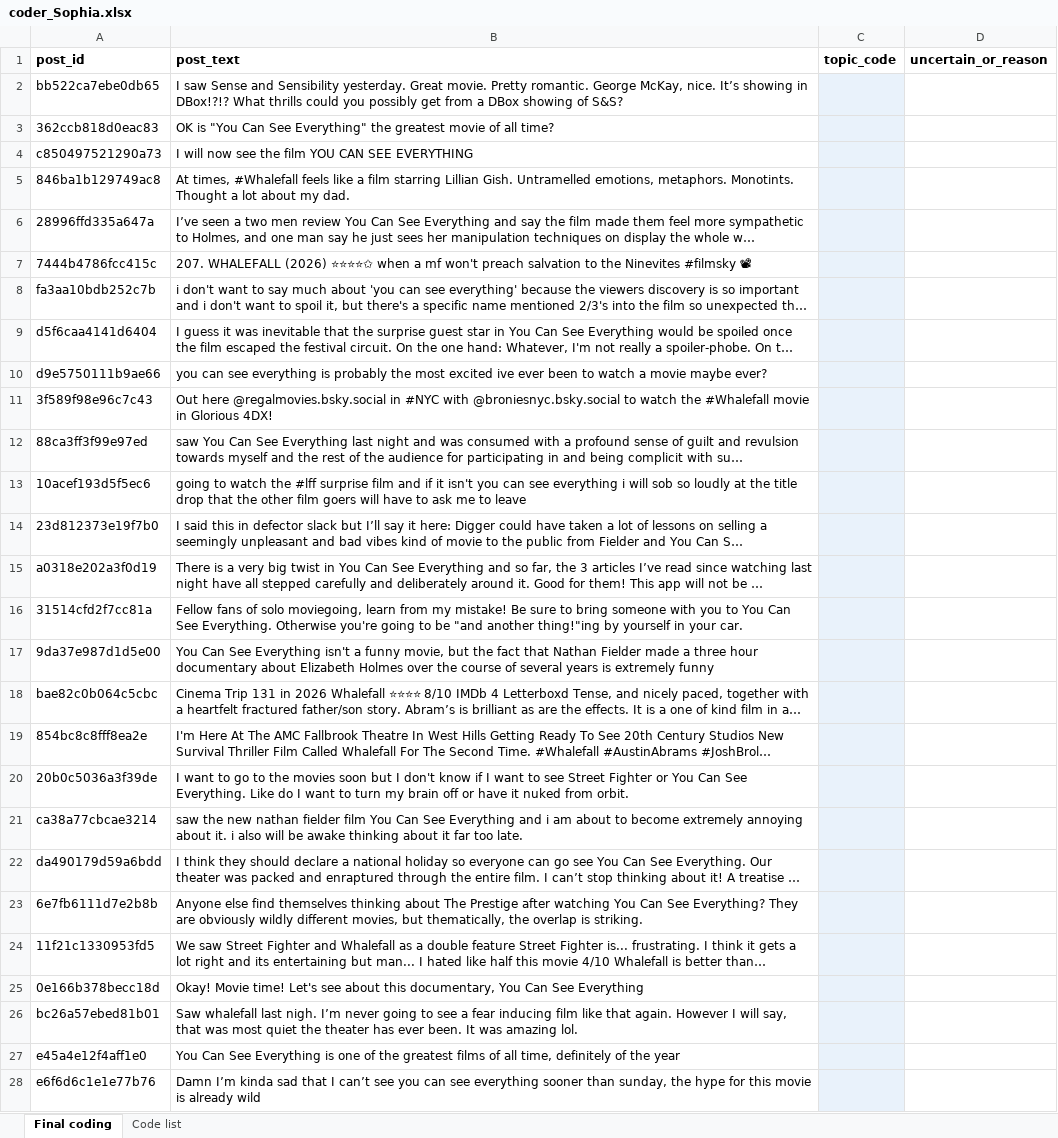
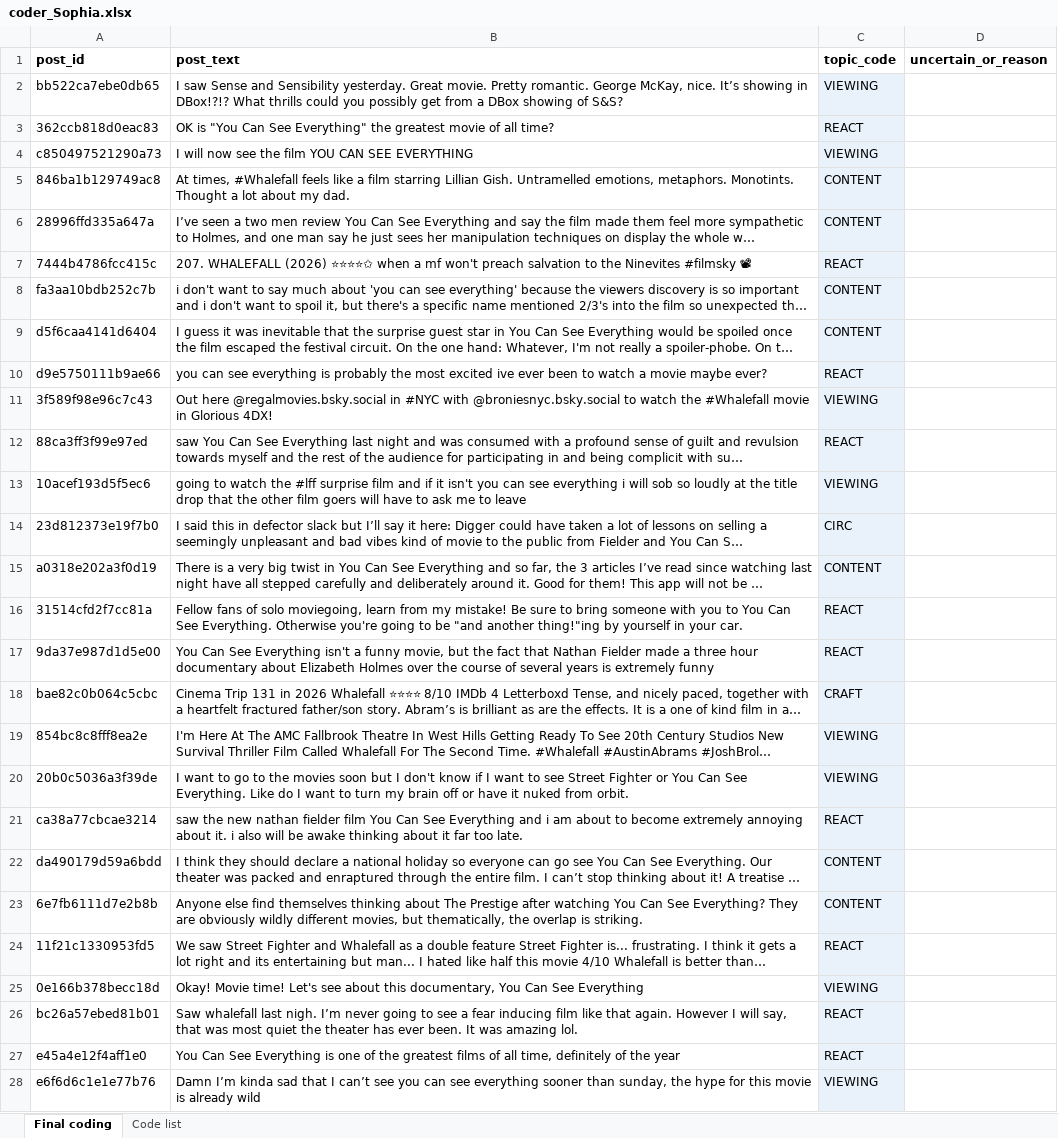
Before and after one commit to slitechs/COMP-370-Final-Project, an Excel workbook: annotation/Annotation_Phase/coder_Sophia.xlsx, sheet Final coding, drawn as a sheet; only a part is shown; long unchanged cells end in …; values as stored, in another font and other column widths than the file's, no borders; the diff covers the shown part only; the diff names each change by its address in the sheet, - before the commit and + after, or states it on an @@ line.

Commit message:
Update coder_Sophia.xlsx

```diff
--- a/annotation/Annotation_Phase/coder_Sophia.xlsx (sheet Final coding)
+++ b/annotation/Annotation_Phase/coder_Sophia.xlsx (sheet Final coding)
-C2 (topic_code): (empty)
+C2 (topic_code): VIEWING
-C3 (topic_code): (empty)
+C3 (topic_code): REACT
-C4 (topic_code): (empty)
+C4 (topic_code): VIEWING
-C5:C6 (topic_code): (empty)
+C5:C6 (topic_code): CONTENT
-C7 (topic_code): (empty)
+C7 (topic_code): REACT
-C8:C9 (topic_code): (empty)
+C8:C9 (topic_code): CONTENT
-C10 (topic_code): (empty)
+C10 (topic_code): REACT
-C11 (topic_code): (empty)
+C11 (topic_code): VIEWING
-C12 (topic_code): (empty)
+C12 (topic_code): REACT
-C13 (topic_code): (empty)
+C13 (topic_code): VIEWING
-C14 (topic_code): (empty)
+C14 (topic_code): CIRC
-C15 (topic_code): (empty)
+C15 (topic_code): CONTENT
-C16:C17 (topic_code): (empty)
+C16:C17 (topic_code): REACT
-C18 (topic_code): (empty)
+C18 (topic_code): CRAFT
-C19:C20 (topic_code): (empty)
+C19:C20 (topic_code): VIEWING
-C21 (topic_code): (empty)
+C21 (topic_code): REACT
-C22:C23 (topic_code): (empty)
+C22:C23 (topic_code): CONTENT
-C24 (topic_code): (empty)
+C24 (topic_code): REACT
-C25 (topic_code): (empty)
+C25 (topic_code): VIEWING
-C26:C27 (topic_code): (empty)
+C26:C27 (topic_code): REACT
-C28 (topic_code): (empty)
+C28 (topic_code): VIEWING
```
Also changed, not shown: 321 edited cells elsewhere in this sheet.
